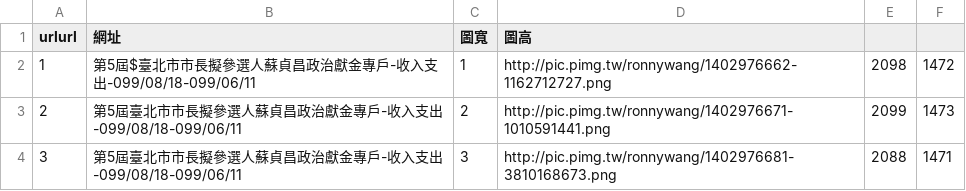
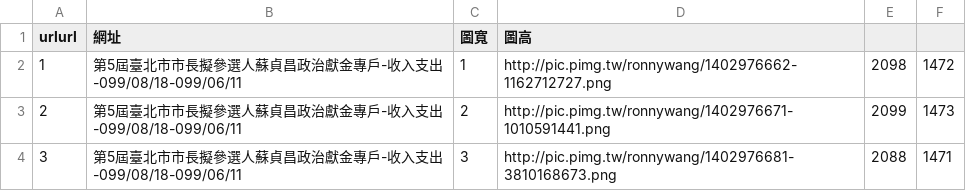
Before and after one commit to ronnywang/tw-campaign-finance, a CSV file: output0617.csv, drawn as a sheet; only a part is shown.

Commit message:
拿掉不小心多打的 $

```diff
--- a/output0617.csv
+++ b/output0617.csv
@@ -1,3 +1,3 @@
 urlurl,網址,圖寬,圖高
-1,第5屆$臺北市市長擬參選人蘇貞昌政治獻金專戶-收入支出-099/08/18-099/06/11,1,http://pic.pimg.tw/ronnywang/1402976662-1162712727.png,2098,1472
+1,第5屆臺北市市長擬參選人蘇貞昌政治獻金專戶-收入支出-099/08/18-099/06/11,1,http://pic.pimg.tw/ronnywang/1402976662-1162712727.png,2098,1472
 2,第5屆臺北市市長擬參選人蘇貞昌政治獻金專戶-收入支出-099/08/18-099/06/11,2,http://pic.pimg.tw/ronnywang/1402976671-1010591441.png,2099,1473
```
